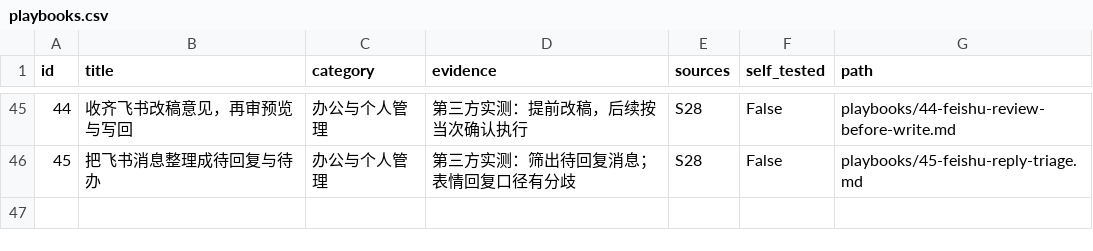
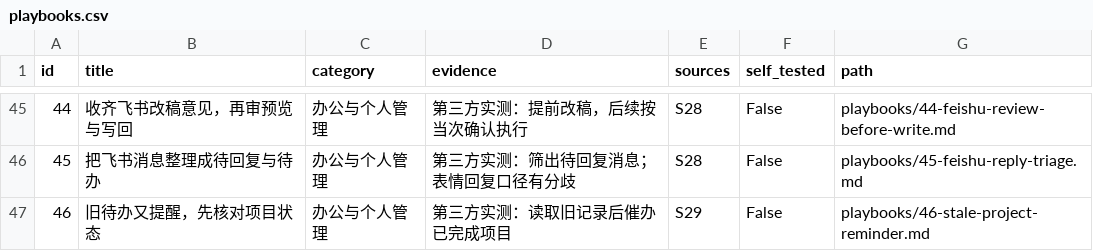
Before and after one commit to Fangx-AI/awesome-xiaodou, a CSV file: data/playbooks.csv, drawn as a sheet; only a part is shown, gaps mark what is left out; the diff names each change by its address in the sheet, - before the commit and + after, or states it on an @@ line.

Commit message:
Publish the stale-reminder case and first-use safeguards

```diff
--- a/data/playbooks.csv
+++ b/data/playbooks.csv
+row 47: 46 | 旧待办又提醒，先核对项目状态 | 办公与个人管理 | 第三方实测：读取旧记录后催办已完成项目 | S29 | False | playbooks/46-stale-project-reminder.md
```
Also changed, not shown: 14 other files.
